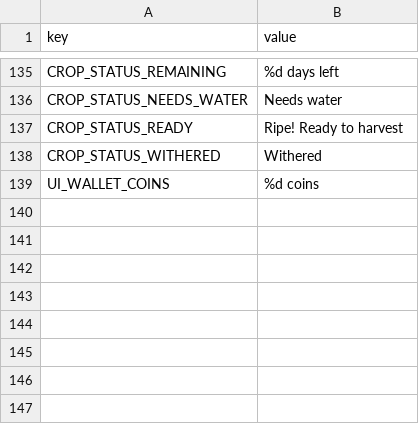
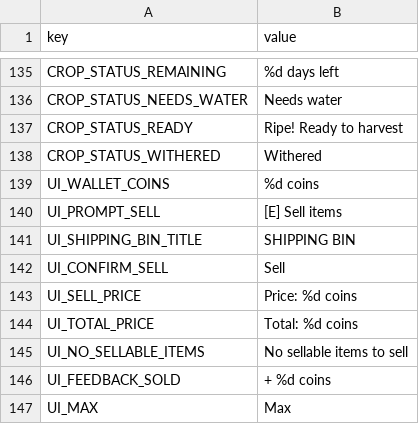
Before and after one commit to hoangarts1/nongtrai, a CSV file: localization/strings_en.csv, drawn as a sheet; only a part is shown, gaps mark what is left out; the diff names each change by its address in the sheet, - before the commit and + after, or states it on an @@ line.

```diff
--- a/localization/strings_en.csv
+++ b/localization/strings_en.csv
+row 140: UI_PROMPT_SELL | [E] Sell items
+row 141: UI_SHIPPING_BIN_TITLE | SHIPPING BIN
+row 142: UI_CONFIRM_SELL | Sell
+row 143: UI_SELL_PRICE | Price: %d coins
+row 144: UI_TOTAL_PRICE | Total: %d coins
+row 145: UI_NO_SELLABLE_ITEMS | No sellable items to sell
+row 146: UI_FEEDBACK_SOLD | + %d coins
+row 147: UI_MAX | Max
```
Also changed, not shown: localization/strings_vi.csv, 12 other files.
